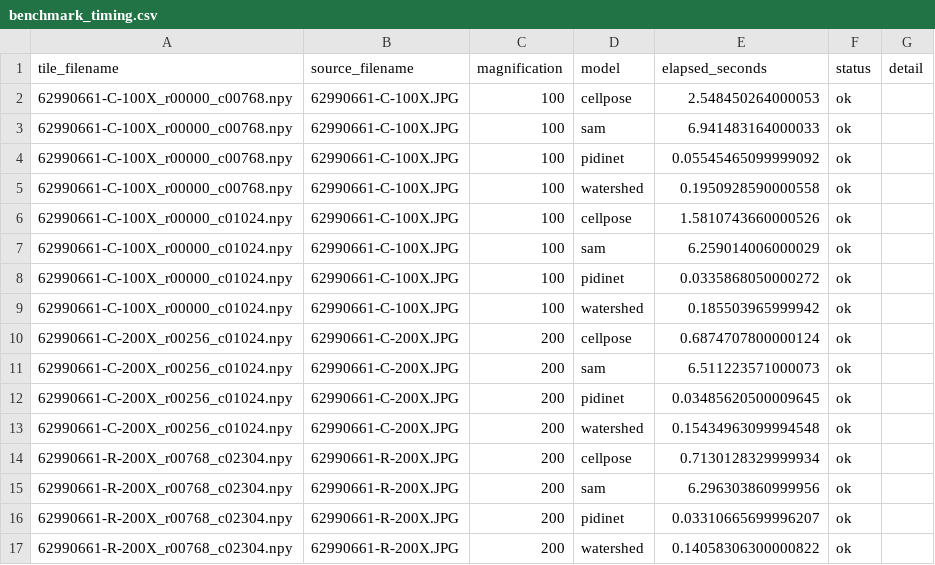
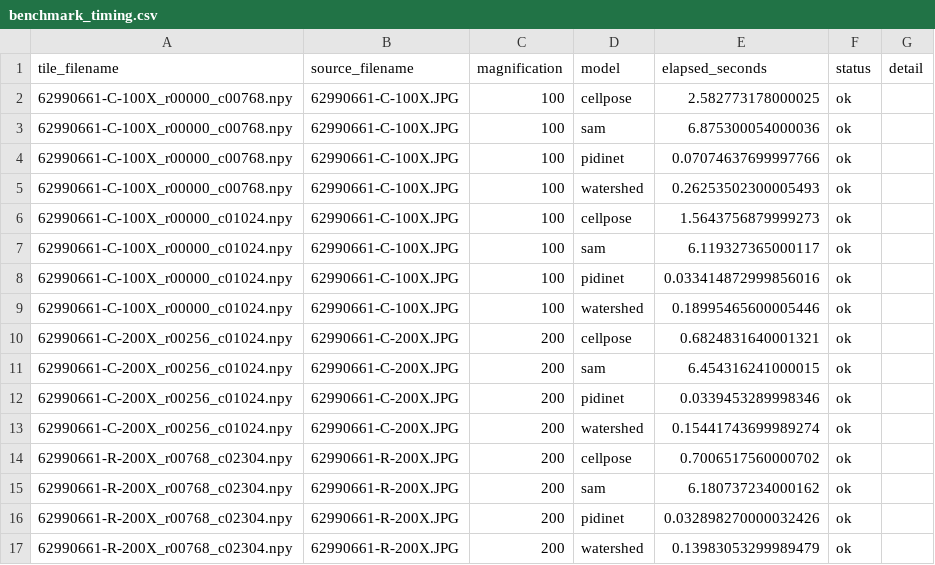
Before and after one commit to arhorri/Boundary-Seg, a CSV file: data/outputs/benchmark_timing.csv, drawn as a sheet.

Commit message:
Step 8: all four candidate models verified working on Colab

```diff
--- a/data/outputs/benchmark_timing.csv
+++ b/data/outputs/benchmark_timing.csv
@@ -1,17 +1,17 @@
 tile_filename,source_filename,magnification,model,elapsed_seconds,status,detail
-62990661-C-100X_r00000_c00768.npy,62990661-C-100X.JPG,100,cellpose,2.548450264000053,ok,
-62990661-C-100X_r00000_c00768.npy,62990661-C-100X.JPG,100,sam,6.941483164000033,ok,
-62990661-C-100X_r00000_c00768.npy,62990661-C-100X.JPG,100,pidinet,0.05545465099999092,ok,
-62990661-C-100X_r00000_c00768.npy,62990661-C-100X.JPG,100,watershed,0.1950928590000558,ok,
-62990661-C-100X_r00000_c01024.npy,62990661-C-100X.JPG,100,cellpose,1.5810743660000526,ok,
-62990661-C-100X_r00000_c01024.npy,62990661-C-100X.JPG,100,sam,6.259014006000029,ok,
-62990661-C-100X_r00000_c01024.npy,62990661-C-100X.JPG,100,pidinet,0.0335868050000272,ok,
-62990661-C-100X_r00000_c01024.npy,62990661-C-100X.JPG,100,watershed,0.185503965999942,ok,
-62990661-C-200X_r00256_c01024.npy,62990661-C-200X.JPG,200,cellpose,0.6874707800000124,ok,
-62990661-C-200X_r00256_c01024.npy,62990661-C-200X.JPG,200,sam,6.511223571000073,ok,
-62990661-C-200X_r00256_c01024.npy,62990661-C-200X.JPG,200,pidinet,0.03485620500009645,ok,
-62990661-C-200X_r00256_c01024.npy,62990661-C-200X.JPG,200,watershed,0.15434963099994548,ok,
-62990661-R-200X_r00768_c02304.npy,62990661-R-200X.JPG,200,cellpose,0.7130128329999934,ok,
-62990661-R-200X_r00768_c02304.npy,62990661-R-200X.JPG,200,sam,6.296303860999956,ok,
-62990661-R-200X_r00768_c02304.npy,62990661-R-200X.JPG,200,pidinet,0.03310665699996207,ok,
-62990661-R-200X_r00768_c02304.npy,62990661-R-200X.JPG,200,watershed,0.14058306300000822,ok,
+62990661-C-100X_r00000_c00768.npy,62990661-C-100X.JPG,100,cellpose,2.582773178000025,ok,
+62990661-C-100X_r00000_c00768.npy,62990661-C-100X.JPG,100,sam,6.875300054000036,ok,
+62990661-C-100X_r00000_c00768.npy,62990661-C-100X.JPG,100,pidinet,0.07074637699997766,ok,
+62990661-C-100X_r00000_c00768.npy,62990661-C-100X.JPG,100,watershed,0.26253502300005493,ok,
+62990661-C-100X_r00000_c01024.npy,62990661-C-100X.JPG,100,cellpose,1.5643756879999273,ok,
+62990661-C-100X_r00000_c01024.npy,62990661-C-100X.JPG,100,sam,6.119327365000117,ok,
+62990661-C-100X_r00000_c01024.npy,62990661-C-100X.JPG,100,pidinet,0.033414872999856016,ok,
+62990661-C-100X_r00000_c01024.npy,62990661-C-100X.JPG,100,watershed,0.18995465600005446,ok,
+62990661-C-200X_r00256_c01024.npy,62990661-C-200X.JPG,200,cellpose,0.6824831640001321,ok,
+62990661-C-200X_r00256_c01024.npy,62990661-C-200X.JPG,200,sam,6.454316241000015,ok,
+62990661-C-200X_r00256_c01024.npy,62990661-C-200X.JPG,200,pidinet,0.0339453289998346,ok,
+62990661-C-200X_r00256_c01024.npy,62990661-C-200X.JPG,200,watershed,0.15441743699989274,ok,
+62990661-R-200X_r00768_c02304.npy,62990661-R-200X.JPG,200,cellpose,0.7006517560000702,ok,
+62990661-R-200X_r00768_c02304.npy,62990661-R-200X.JPG,200,sam,6.180737234000162,ok,
+62990661-R-200X_r00768_c02304.npy,62990661-R-200X.JPG,200,pidinet,0.032898270000032426,ok,
+62990661-R-200X_r00768_c02304.npy,62990661-R-200X.JPG,200,watershed,0.13983053299989479,ok,
```
